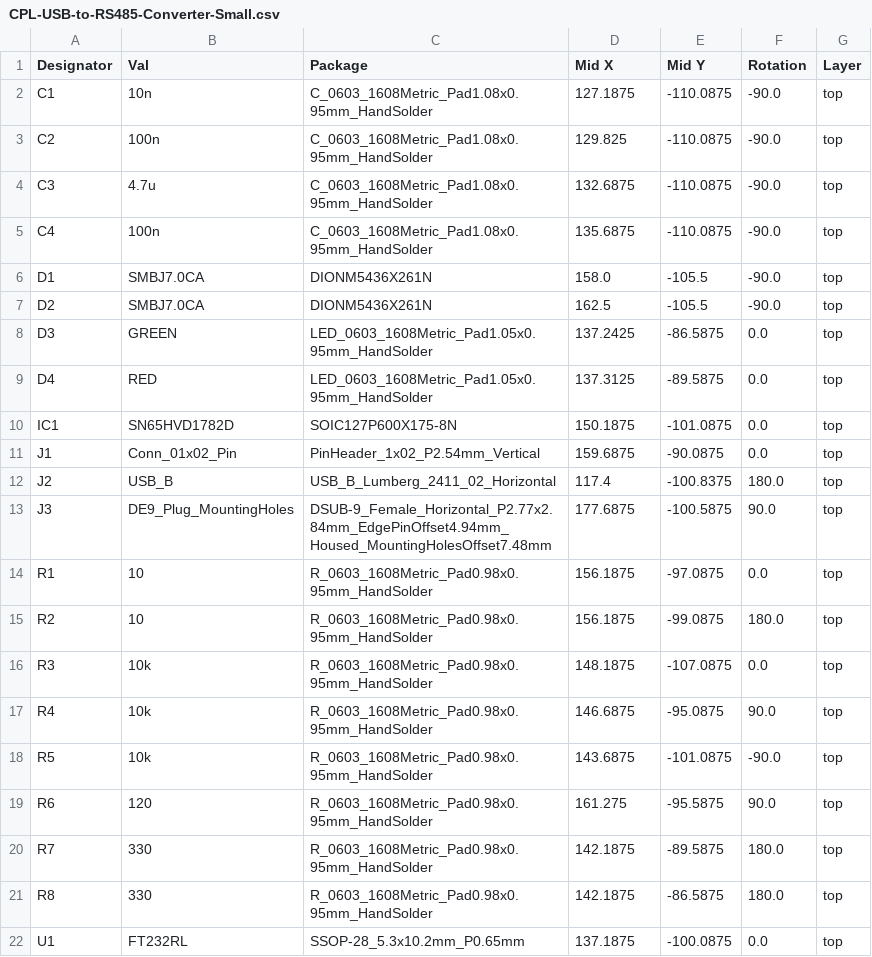
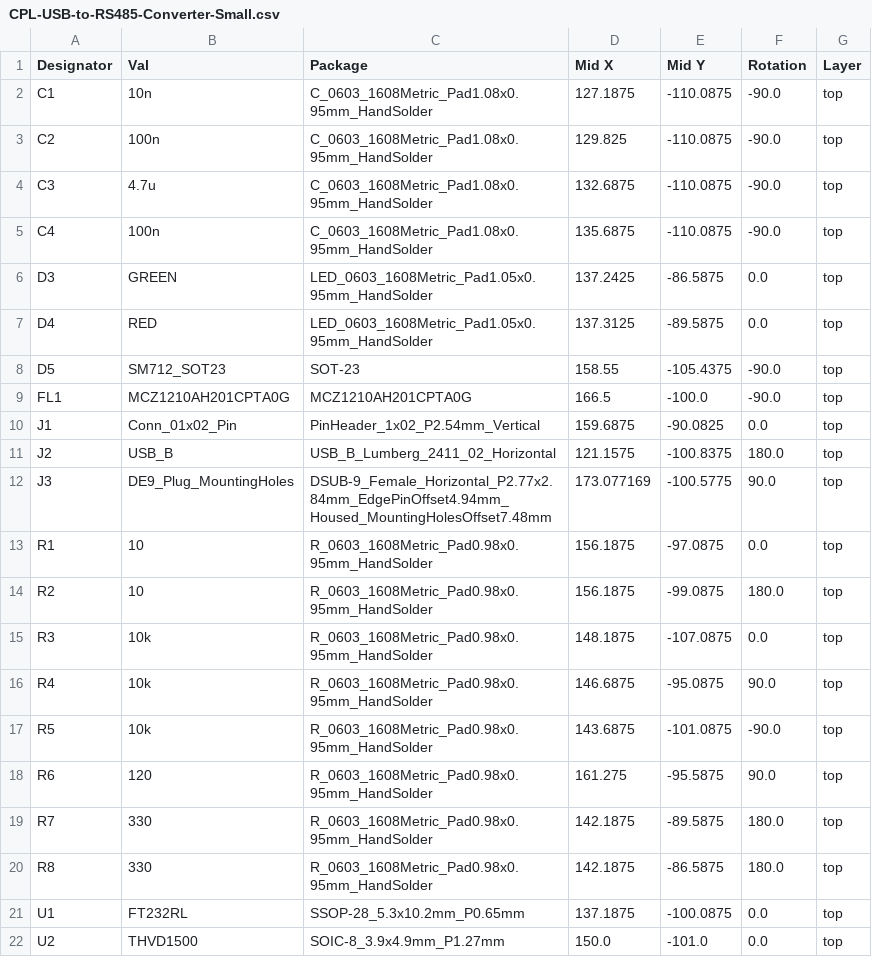
Before and after one commit to jonghee-son/USB-to-RS485-Converter-Small, a CSV file: jlcpcb/production_files/CPL-USB-to-RS485-Converter-Small.csv, drawn as a sheet.

```diff
--- a/jlcpcb/production_files/CPL-USB-to-RS485-Converter-Small.csv
+++ b/jlcpcb/production_files/CPL-USB-to-RS485-Converter-Small.csv
@@ -5,10 +5,9 @@ C3,4.7u,C_0603_1608Metric_Pad1.08x0.95mm_HandSolder,132.6875,-110.0875,-90.0,top
 C4,100n,C_0603_1608Metric_Pad1.08x0.95mm_HandSolder,135.6875,-110.0875,-90.0,top
-D1,SMBJ7.0CA,DIONM5436X261N,158.0,-105.5,-90.0,top
-D2,SMBJ7.0CA,DIONM5436X261N,162.5,-105.5,-90.0,top
 D3,GREEN,LED_0603_1608Metric_Pad1.05x0.95mm_HandSolder,137.2425,-86.5875,0.0,top
 D4,RED,LED_0603_1608Metric_Pad1.05x0.95mm_HandSolder,137.3125,-89.5875,0.0,top
-IC1,SN65HVD1782D,SOIC127P600X175-8N,150.1875,-101.0875,0.0,top
-J1,Conn_01x02_Pin,PinHeader_1x02_P2.54mm_Vertical,159.6875,-90.0875,0.0,top
-J2,USB_B,USB_B_Lumberg_2411_02_Horizontal,117.4,-100.8375,180.0,top
-J3,DE9_Plug_MountingHoles,DSUB-9_Female_Horizontal_P2.77x2.84mm_EdgePinOffset4.94mm_Housed_MountingHolesOffset7.48mm,177.6875,-100.5875,90.0,top
+D5,SM712_SOT23,SOT-23,158.55,-105.4375,-90.0,top
+FL1,MCZ1210AH201CPTA0G,MCZ1210AH201CPTA0G,166.5,-100.0,-90.0,top
+J1,Conn_01x02_Pin,PinHeader_1x02_P2.54mm_Vertical,159.6875,-90.0825,0.0,top
+J2,USB_B,USB_B_Lumberg_2411_02_Horizontal,121.1575,-100.8375,180.0,top
+J3,DE9_Plug_MountingHoles,DSUB-9_Female_Horizontal_P2.77x2.84mm_EdgePinOffset4.94mm_Housed_MountingHolesOffset7.48mm,173.077169,-100.5775,90.0,top
 R1,10,R_0603_1608Metric_Pad0.98x0.95mm_HandSolder,156.1875,-97.0875,0.0,top
@@ -22 +21,2 @@ R8,330,R_0603_1608Metric_Pad0.98x0.95mm_HandSolder,142.1875,-86.5875,180.0,top
 U1,FT232RL,SSOP-28_5.3x10.2mm_P0.65mm,137.1875,-100.0875,0.0,top
+U2,THVD1500,SOIC-8_3.9x4.9mm_P1.27mm,150.0,-101.0,0.0,top
```
Also changed, not shown: jlcpcb/production_files/BOM-USB-to-RS485-Converter-Small.csv, 31 other files.
